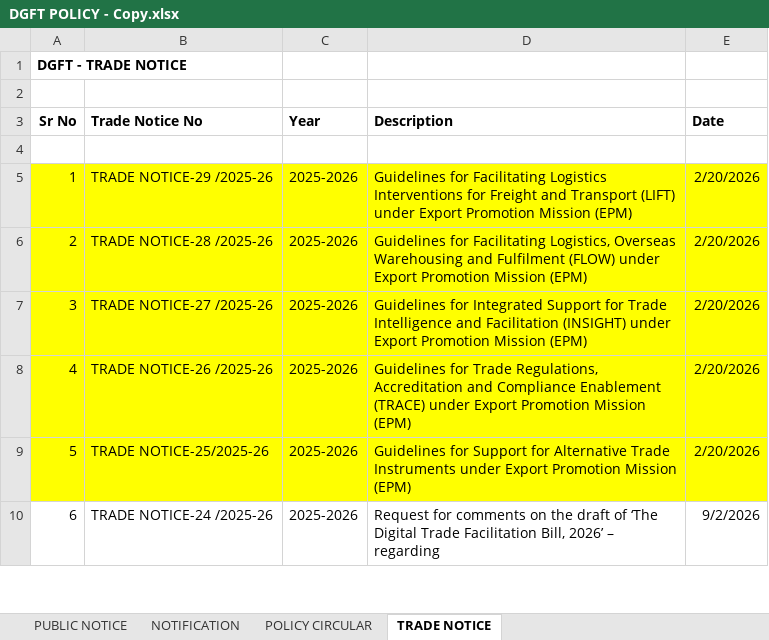
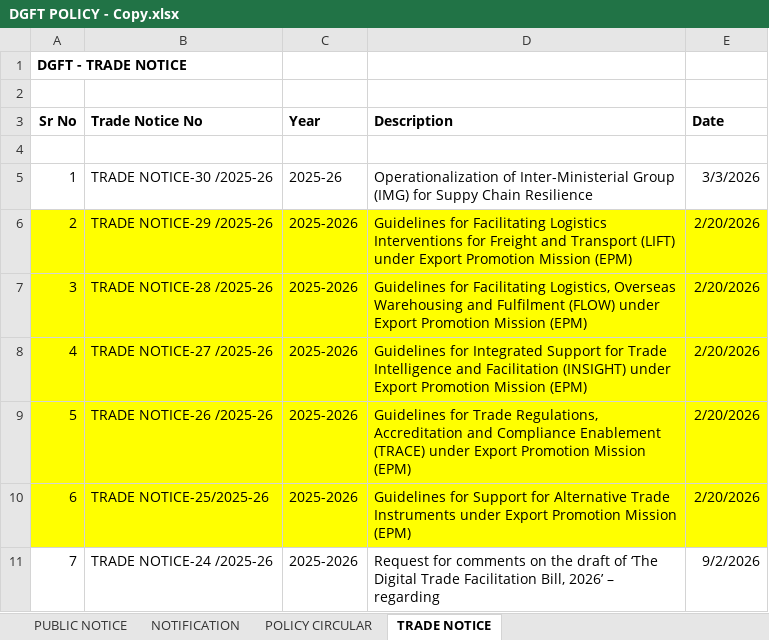
Before and after one commit to omkar404/eximinq-global-connection, an Excel workbook: backend/PDF_DOC/ALL_PDF/DGFT POLICY - Copy.xlsx, sheet TRADE NOTICE, drawn as a sheet; only a part is shown; values as stored, in another font and other column widths than the file's, no borders; addresses are those after the commit; the diff names each change by its address in the sheet, - before the commit and + after, or states it on an @@ line.

```diff
--- a/backend/PDF_DOC/ALL_PDF/DGFT POLICY - Copy.xlsx (sheet TRADE NOTICE)
+++ b/backend/PDF_DOC/ALL_PDF/DGFT POLICY - Copy.xlsx (sheet TRADE NOTICE)
+row 5: 1 | TRADE NOTICE-30 /2025-26 | 2025-26 | Operationalization of Inter-Ministerial Group (IMG) for Suppy Chain Resilience | 3/3/2026
@@ column A (Sr No) renumbered from row 6 down @@
```
Also changed, not shown: sheet NOTIFICATION, sheet PUBLIC NOTICE, sheet POLICY CIRCULAR, 15 other files.
